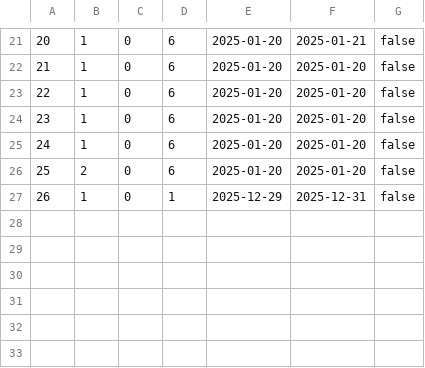
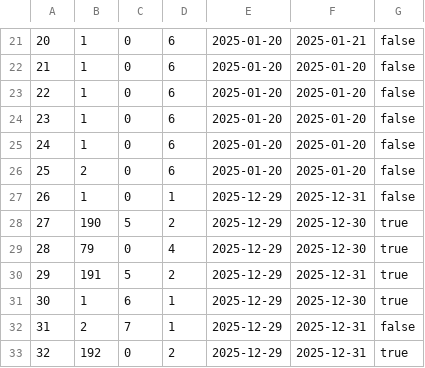
Before and after one commit to brunoapmiguel/Univ, a CSV file: reservas.csv, drawn as a sheet; only a part is shown, gaps mark what is left out.

```diff
--- a/reservas.csv
+++ b/reservas.csv
@@ -27 +27,7 @@
 26,1,0,1,2025-12-29,2025-12-31,false
+27,190,5,2,2025-12-29,2025-12-30,true
+28,79,0,4,2025-12-29,2025-12-30,true
+29,191,5,2,2025-12-29,2025-12-31,true
+30,1,6,1,2025-12-29,2025-12-30,true
+31,2,7,1,2025-12-29,2025-12-31,false
+32,192,0,2,2025-12-29,2025-12-31,true
```
Also changed, not shown: quartos.csv, 2 other files.
